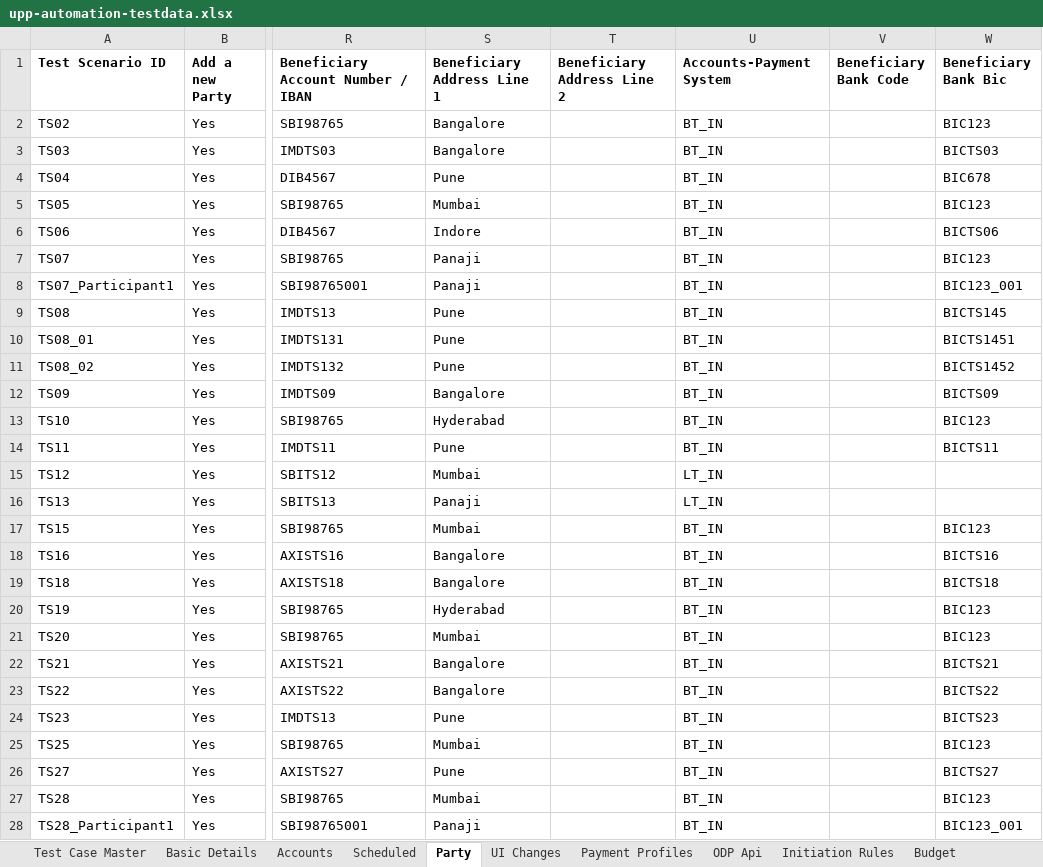
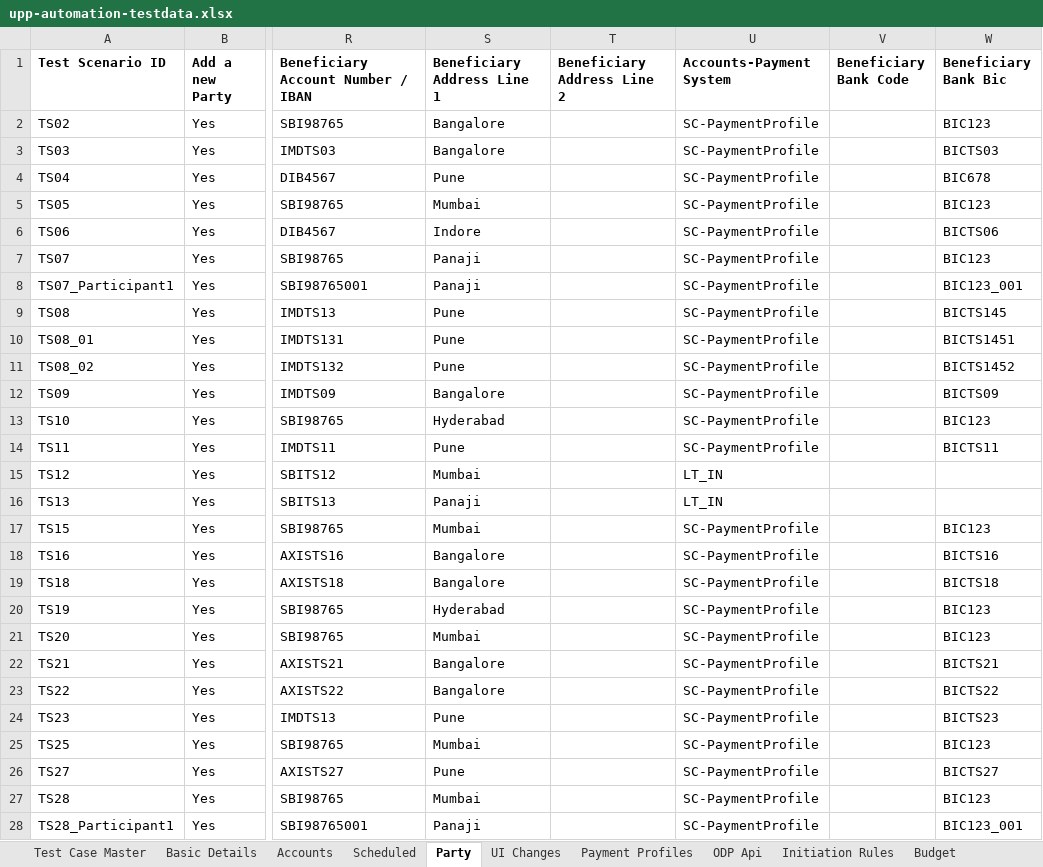
Before and after one commit to deepakdude938/upp, an Excel workbook: src/main/resources/upp-automation-testdata.xlsx, sheet Party, drawn as a sheet; only a part is shown, gaps mark what is left out; values as stored, in another font and other column widths than the file's, no borders; charts and pictures not drawn; the diff covers the shown part only; the diff names each change by its address in the sheet, - before the commit and + after, or states it on an @@ line.

```diff
--- a/src/main/resources/upp-automation-testdata.xlsx (sheet Party)
+++ b/src/main/resources/upp-automation-testdata.xlsx (sheet Party)
-U2:U14 (Accounts-Payment System): BT_IN
+U2:U14 (Accounts-Payment System): SC-PaymentProfile
-U17:U28 (Accounts-Payment System): BT_IN
+U17:U28 (Accounts-Payment System): SC-PaymentProfile
```
Also changed, not shown: 108 edited cells elsewhere in this sheet, sheet Scheduled, sheet Accounts, sheet Basic Details, charts or pictures, 2 other files.
